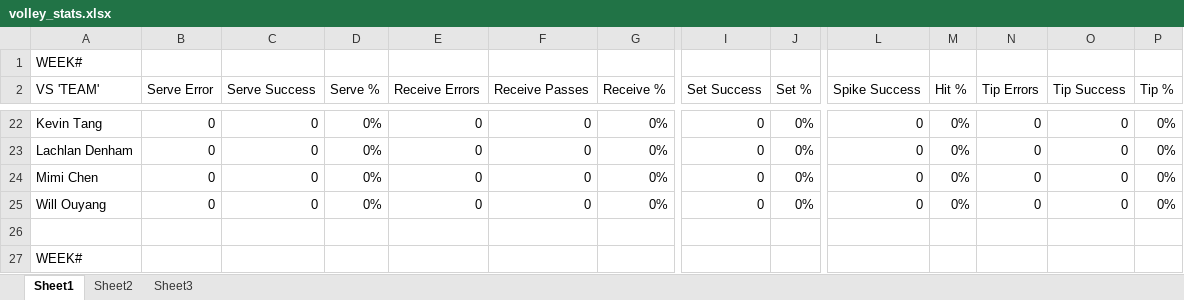
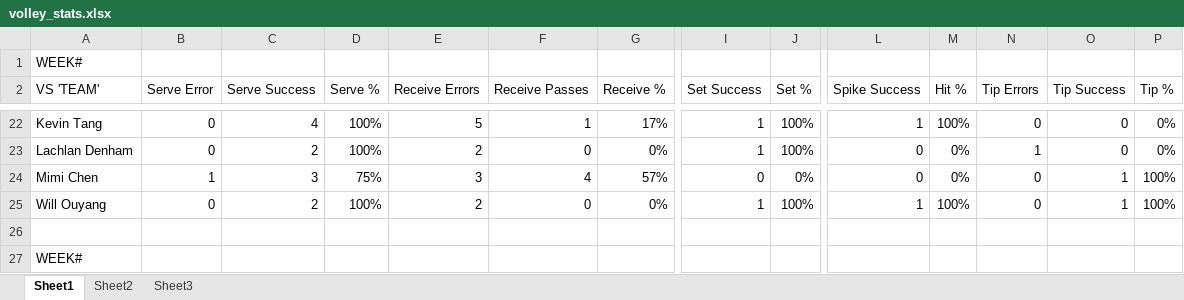
Before and after one commit to zxcv-zxcv-zxcv/volleyball-data-wrangling, an Excel workbook: data/volley_stats.xlsx, sheet Sheet1, drawn as a sheet; only a part is shown, gaps mark what is left out; values as stored, in another font and other column widths than the file's, no borders; the diff covers the shown part only; the diff names each change by its address in the sheet, - before the commit and + after, or states it on an @@ line.

```diff
--- a/data/volley_stats.xlsx (sheet Sheet1)
+++ b/data/volley_stats.xlsx (sheet Sheet1)
-C22 (Serve Success): 0
+C22 (Serve Success): 4
-D22:D23 (Serve %): 0%
+D22:D23 (Serve %): 100%
-E22 (Receive Errors): 0
+E22 (Receive Errors): 5
-F22 (Receive Passes): 0
+F22 (Receive Passes): 1
-G22 (Receive %): 0%
+G22 (Receive %): 17%
-I22:I23 (Set Success): 0
+I22:I23 (Set Success): 1
-J22:J23 (Set %): 0%
+J22:J23 (Set %): 100%
-L22 (Spike Success): 0
+L22 (Spike Success): 1
-M22 (Hit %): 0%
+M22 (Hit %): 100%
-C23 (Serve Success): 0
+C23 (Serve Success): 2
-E23 (Receive Errors): 0
+E23 (Receive Errors): 2
-N23 (Tip Errors): 0
+N23 (Tip Errors): 1
-B24 (Serve Error): 0
+B24 (Serve Error): 1
-C24 (Serve Success): 0
+C24 (Serve Success): 3
-D24 (Serve %): 0%
+D24 (Serve %): 75%
-E24 (Receive Errors): 0
+E24 (Receive Errors): 3
-F24 (Receive Passes): 0
+F24 (Receive Passes): 4
-G24 (Receive %): 0%
+G24 (Receive %): 57%
-O24:O25 (Tip Success): 0
+O24:O25 (Tip Success): 1
-P24:P25 (Tip %): 0%
+P24:P25 (Tip %): 100%
-C25 (Serve Success): 0
+C25 (Serve Success): 2
-D25 (Serve %): 0%
+D25 (Serve %): 100%
-E25 (Receive Errors): 0
+E25 (Receive Errors): 2
-I25 (Set Success): 0
+I25 (Set Success): 1
-J25 (Set %): 0%
+J25 (Set %): 100%
-L25 (Spike Success): 0
+L25 (Spike Success): 1
-M25 (Hit %): 0%
+M25 (Hit %): 100%
```
Also changed, not shown: 2 added rows, 2 removed rows and 30 edited cells elsewhere in this sheet.
